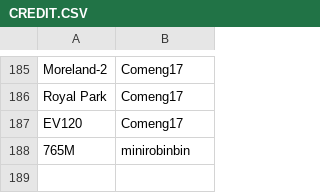
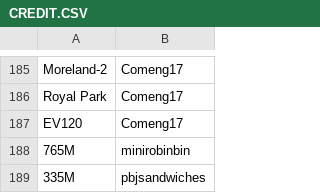
Before and after one commit to XM9G/railway-photos, a CSV file: CREDIT.CSV, drawn as a sheet; only a part is shown, gaps mark what is left out.

```diff
--- a/CREDIT.CSV
+++ b/CREDIT.CSV
@@ -188 +188,2 @@ EV120,Comeng17
 765M,minirobinbin
+335M,pbjsandwiches
```
Also changed, not shown: botgames/guesser.csv, 3 other files.
